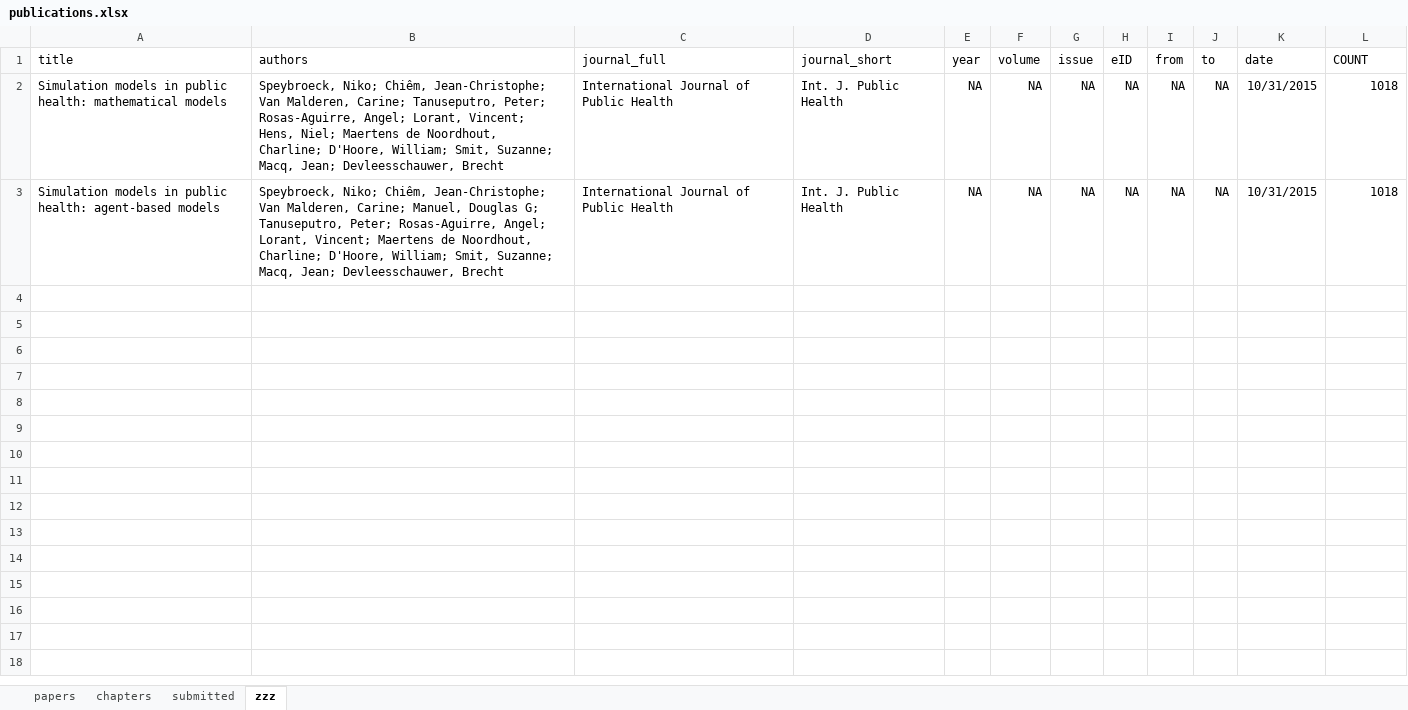
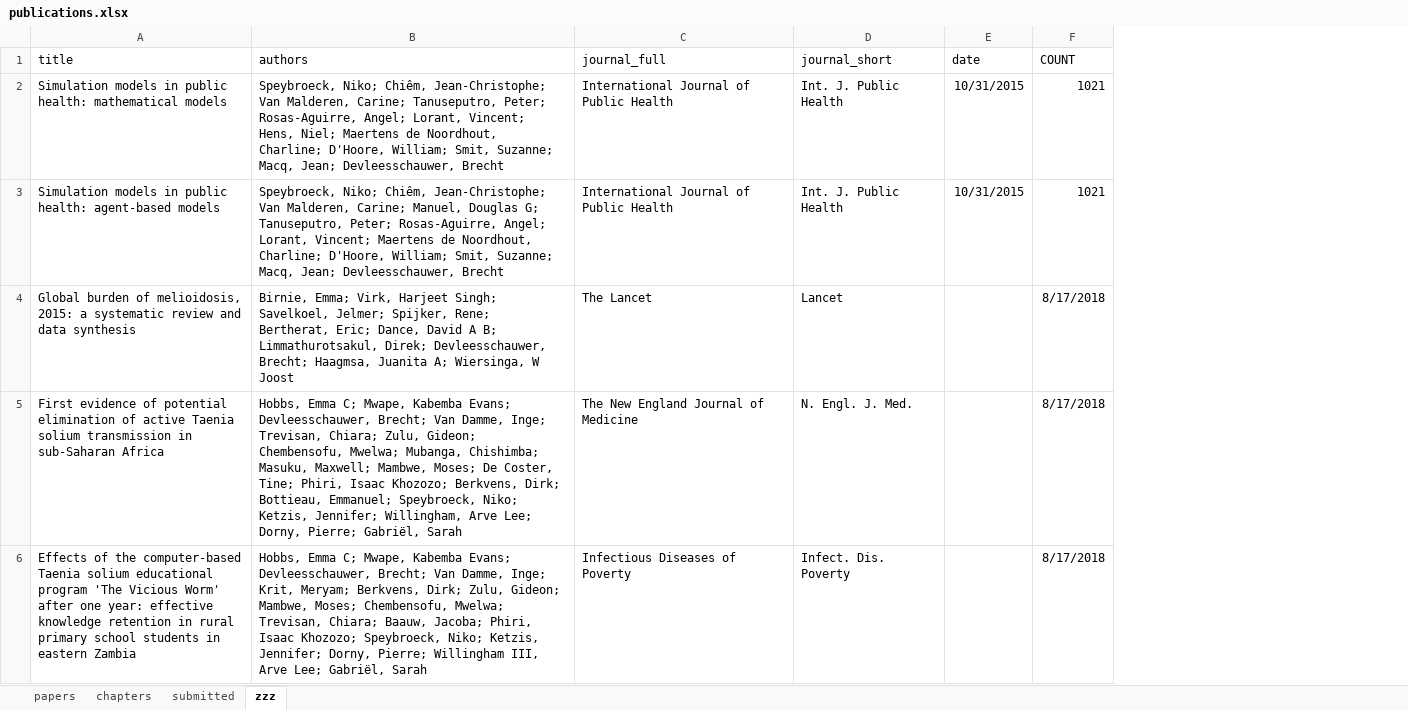
Before and after one commit to brechtdv/vitae, an Excel workbook: publications.xlsx, sheet zzz, drawn as a sheet; values as stored, in another font and other column widths than the file's, no borders; table styles not drawn; removed rows and columns are numbered as before the commit, all else as after; the diff names each change by its address in the sheet, - before the commit and + after, or states it on an @@ line.

```diff
--- a/publications.xlsx (sheet zzz)
+++ b/publications.xlsx (sheet zzz)
-column E (year), rows 2-3: NA | NA
-column F (volume), rows 2-3: NA | NA
-column G (issue), rows 2-3: NA | NA
-column H (eID), rows 2-3: NA | NA
-column I (from), rows 2-3: NA | NA
-column J (to), rows 2-3: NA | NA
-F2:F3 (COUNT): 1018
+F2:F3 (COUNT): 1021
+row 4: Global burden of melioidosis, 2015: a systematic review and data synthesis | Birnie, Emma; Virk, Harjeet Singh; Savelkoel, Jelmer; Spijker, Rene; Bertherat, Eric; Dance, David A B; Limmathurotsakul, Direk; Devleesschauwer, Brecht; Haagmsa, Juanita A; Wiersinga, W Joost | The Lancet | Lancet |  | 8/17/2018
+row 5: First evidence of potential elimination of active Taenia solium transmission in sub-Saharan Africa | Hobbs, Emma C; Mwape, Kabemba Evans; Devleesschauwer, Brecht; Van Damme, Inge; Trevisan, Chiara; Zulu, Gideon; Chembensofu, Mwelwa; Mubanga, Chishimba; Masuku, Maxwell; Mambwe, Moses; De Coster, Tine; Phiri, Isaac Khozozo; Berkvens, Dirk; Bottieau, Emmanuel; Speybroeck, Niko; Ketzis, Jennifer; Willingham, Arve Lee; Dorny, Pierre; Gabriël, Sarah | The New England Journal of Medicine | N. Engl. J. Med. |  | 8/17/2018
+row 6: Effects of the computer-based Taenia solium educational program 'The Vicious Worm' after one year: effective knowledge retention in rural primary school students in eastern Zambia | Hobbs, Emma C; Mwape, Kabemba Evans; Devleesschauwer, Brecht; Van Damme, Inge; Krit, Meryam; Berkvens, Dirk; Zulu, Gideon; Mambwe, Moses; Chembensofu, Mwelwa; Trevisan, Chiara; Baauw, Jacoba; Phiri, Isaac Khozozo; Speybroeck, Niko; Ketzis, Jennifer; Dorny, Pierre; Willingham III, Arve Lee; Gabriël, Sarah | Infectious Diseases of Poverty | Infect. Dis. Poverty |  | 8/17/2018
```
Also changed, not shown: sheet submitted, 2 other files.
